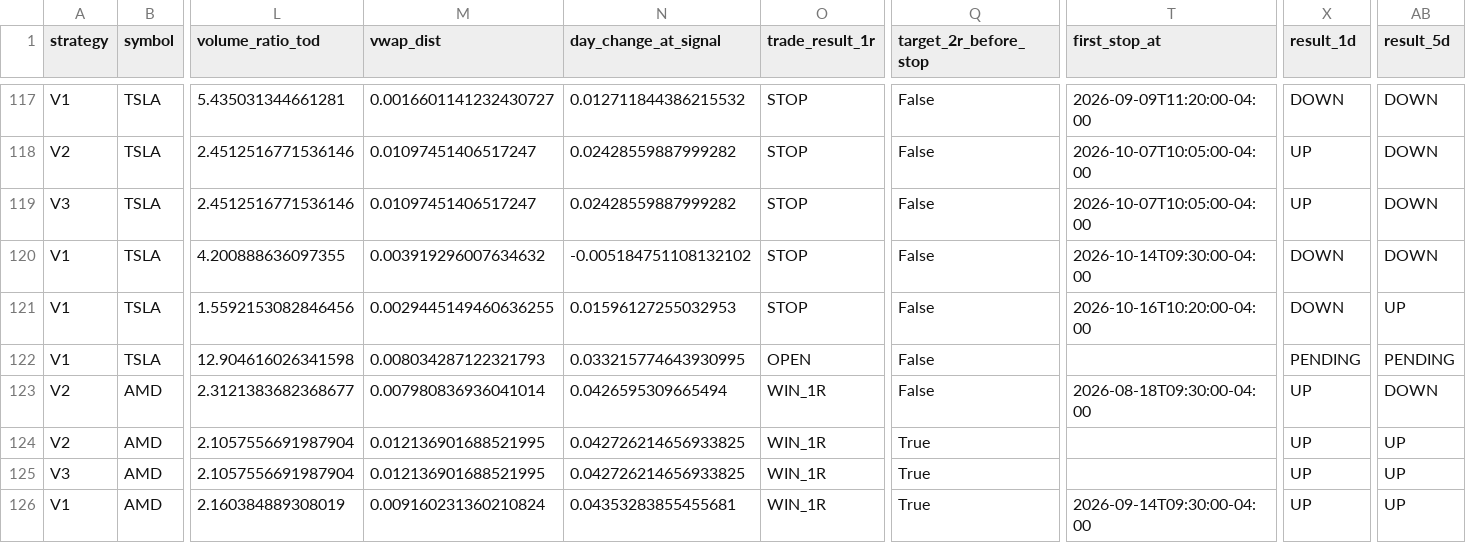
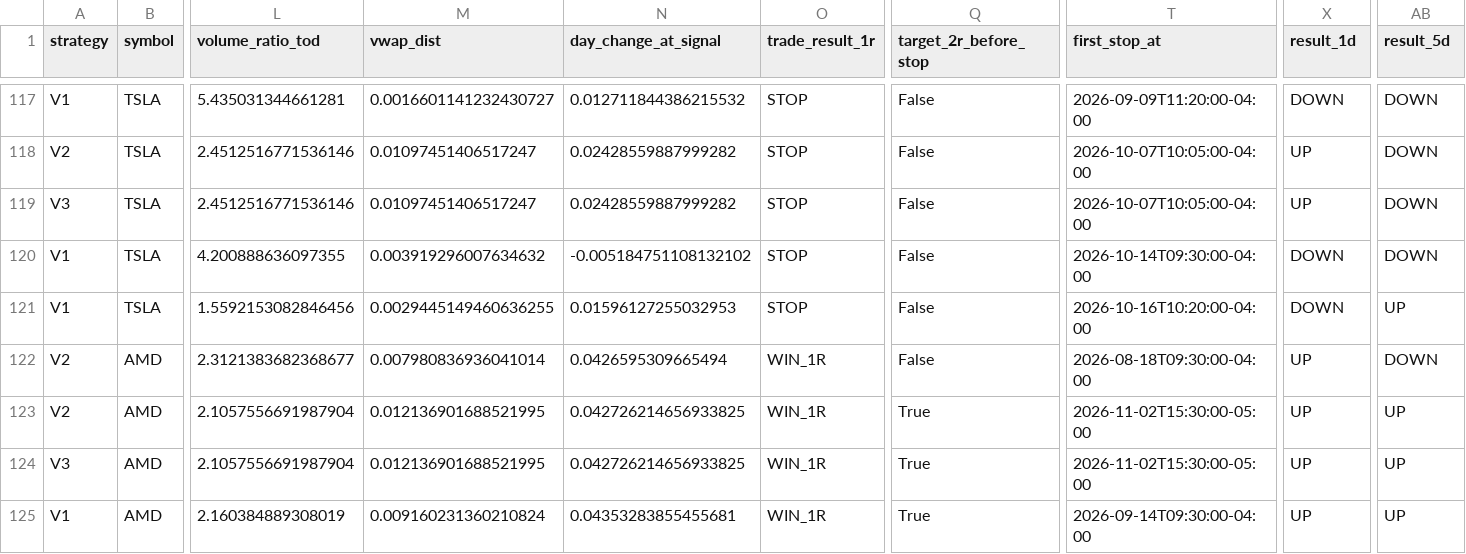
Before and after one commit to rk93/stocks-ai-analyzer, a CSV file: data/backtest_trades.csv, drawn as a sheet; only a part is shown, gaps mark what is left out; removed rows and columns are numbered as before the commit, all else as after; rows hold the shown columns only; the diff covers the shown part only; the diff names each change by its address in the sheet, - before the commit and + after, or states it on an @@ line.

```diff
--- a/data/backtest_trades.csv
+++ b/data/backtest_trades.csv
-row 122: V1 | TSLA | 12.904616026341598 | 0.008034287122321793 | 0.033215774643930995 | OPEN | False |  | PENDING | PENDING
-T123:T124 (first_stop_at): (empty)
+T123:T124 (first_stop_at): 2026-11-02T15:30:00-05:00
```
Also changed, not shown: 6 added rows and 45 edited cells elsewhere in this file, data/confluence_latest.csv, data/day_opportunities_history.csv, 20 other files.
